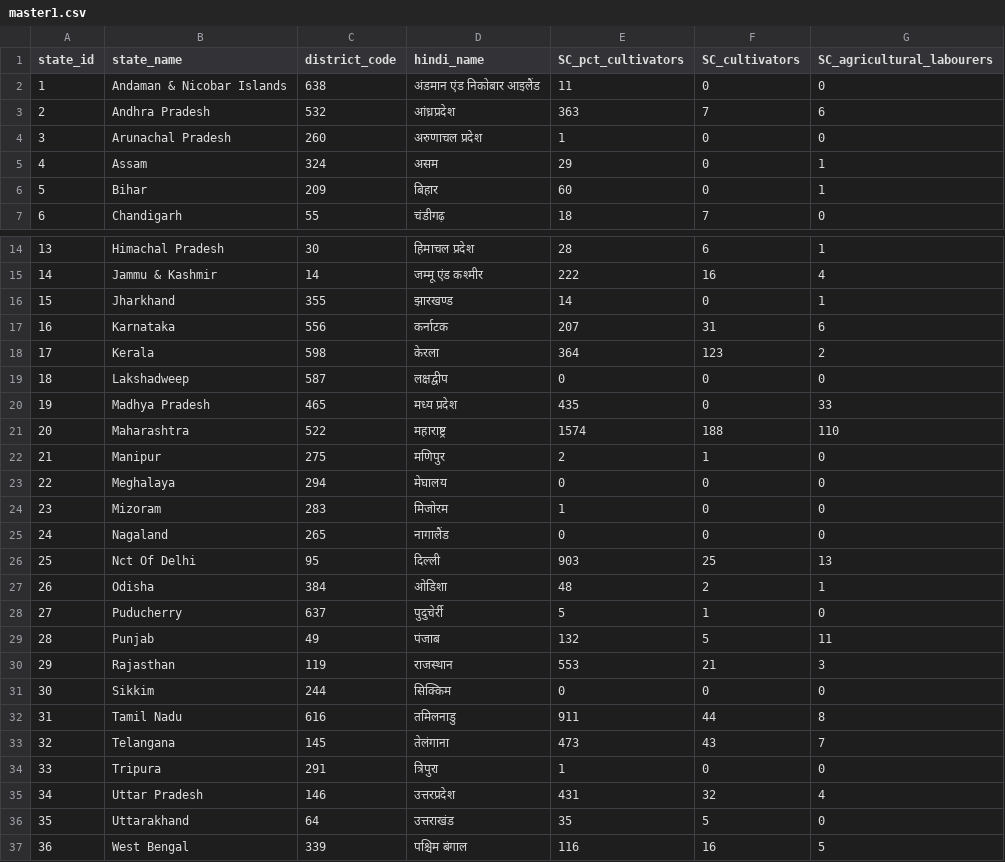
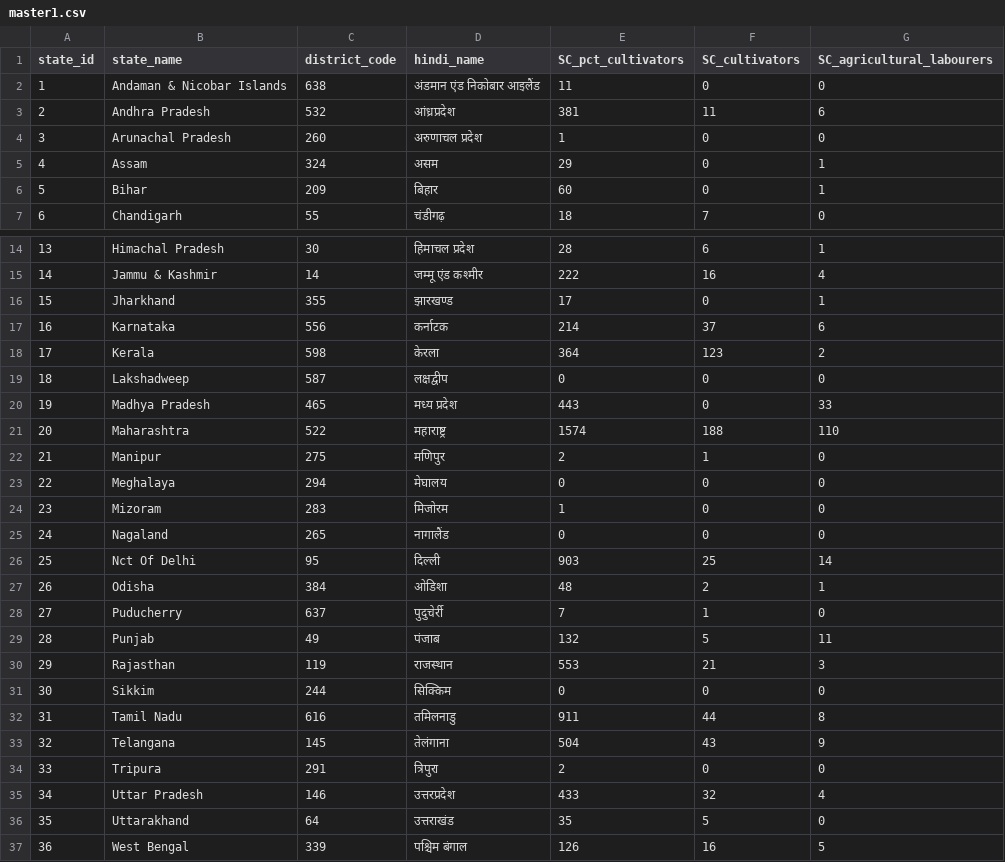
Before and after one commit to LalitMaurya/LalitMaurya.github.io, a CSV file: map-corona-india/data/master1.csv, drawn as a sheet; only a part is shown, gaps mark what is left out.

Commit message:
Add files via upload

```diff
--- a/map-corona-india/data/master1.csv
+++ b/map-corona-india/data/master1.csv
@@ -2,3 +2,3 @@ state_id,state_name,district_code,hindi_name,SC_pct_cultivators,SC_cultivators,S
 1,Andaman & Nicobar Islands,638,अंडमान एंड निकोबार आइलैंड,11,0,0
-2,Andhra Pradesh,532,आंध्रप्रदेश,363,7,6
+2,Andhra Pradesh,532,आंध्रप्रदेश,381,11,6
 3,Arunachal Pradesh,260,अरुणाचल प्रदेश,1,0,0
@@ -15,7 +15,7 @@ state_id,state_name,district_code,hindi_name,SC_pct_cultivators,SC_cultivators,S
 14,Jammu & Kashmir,14,जम्मू एंड कश्मीर,222,16,4
-15,Jharkhand,355,झारखण्ड,14,0,1
-16,Karnataka,556,कर्नाटक,207,31,6
+15,Jharkhand,355,झारखण्ड,17,0,1
+16,Karnataka,556,कर्नाटक,214,37,6
 17,Kerala,598,केरला,364,123,2
 18,Lakshadweep,587,लक्षद्वीप,0,0,0
-19,Madhya Pradesh,465,मध्य प्रदेश,435,0,33
+19,Madhya Pradesh,465,मध्य प्रदेश,443,0,33
 20,Maharashtra,522,महाराष्ट्र,1574,188,110
@@ -25,5 +25,5 @@ state_id,state_name,district_code,hindi_name,SC_pct_cultivators,SC_cultivators,S
 24,Nagaland,265,नागालैंड,0,0,0
-25,Nct Of Delhi,95,दिल्ली,903,25,13
+25,Nct Of Delhi,95,दिल्ली,903,25,14
 26,Odisha,384,ओडिशा,48,2,1
-27,Puducherry,637,पुदुचेर्री,5,1,0
+27,Puducherry,637,पुदुचेर्री,7,1,0
 28,Punjab,49,पंजाब,132,5,11
@@ -32,6 +32,6 @@ state_id,state_name,district_code,hindi_name,SC_pct_cultivators,SC_cultivators,S
 31,Tamil Nadu,616,तमिलनाडु,911,44,8
-32,Telangana,145,तेलंगाना,473,43,7
-33,Tripura,291,त्रिपुरा,1,0,0
-34,Uttar Pradesh,146,उत्तरप्रदेश,431,32,4
+32,Telangana,145,तेलंगाना,504,43,9
+33,Tripura,291,त्रिपुरा,2,0,0
+34,Uttar Pradesh,146,उत्तरप्रदेश,433,32,4
 35,Uttarakhand,64,उत्तराखंड,35,5,0
-36,West Bengal,339,पश्चिम बंगाल,116,16,5
+36,West Bengal,339,पश्चिम बंगाल,126,16,5
```
